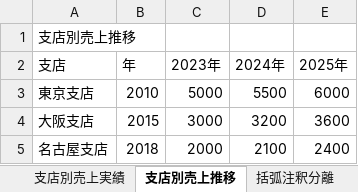
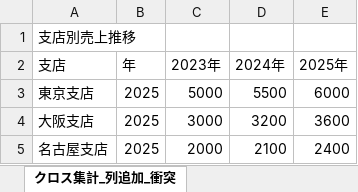
Before and after one commit to algoview-admin/table_extractor, an Excel workbook: tmp/column_naming_test.xlsx, sheet クロス集計_列追加_衝突, drawn as a sheet; values as stored, in another font and other column widths than the file's, no borders; the diff names each change by its address in the sheet, - before the commit and + after, or states it on an @@ line.

```diff
--- a/tmp/column_naming_test.xlsx (sheet クロス集計_列追加_衝突)
+++ b/tmp/column_naming_test.xlsx (sheet クロス集計_列追加_衝突)
-sheet tab: 支店別売上推移
+sheet tab: クロス集計_列追加_衝突
-B3 (年): 2010
+B3 (年): 2025
-B4 (年): 2015
+B4 (年): 2025
-B5 (年): 2018
+B5 (年): 2025
```
Also changed, not shown: sheet WideToLong_列追加_衝突, sheet 階層圧縮展開_列追加_衝突, sheet 括弧注釈分離_列追加_衝突, sheet 外部メタデータ_単一年度, other sheet tabs, 7 other files.
